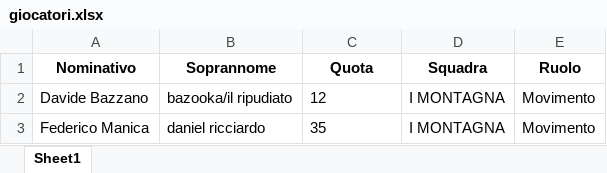
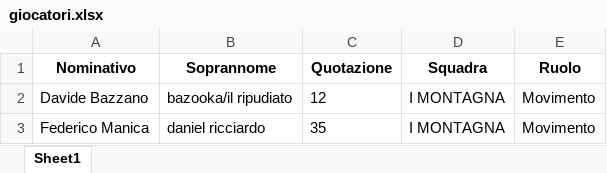
Before and after one commit to chumpblocckami/fantacalciosplash_lizzana, an Excel workbook: assets/2023/giocatori.xlsx, sheet Sheet1, drawn as a sheet; only a part is shown; values as stored, in another font and other column widths than the file's, no borders; the diff names each change by its address in the sheet, - before the commit and + after, or states it on an @@ line.

```diff
--- a/assets/2023/giocatori.xlsx (sheet Sheet1)
+++ b/assets/2023/giocatori.xlsx (sheet Sheet1)
-C1: Quota
+C1: Quotazione
```
Also changed, not shown: 18 other files.
